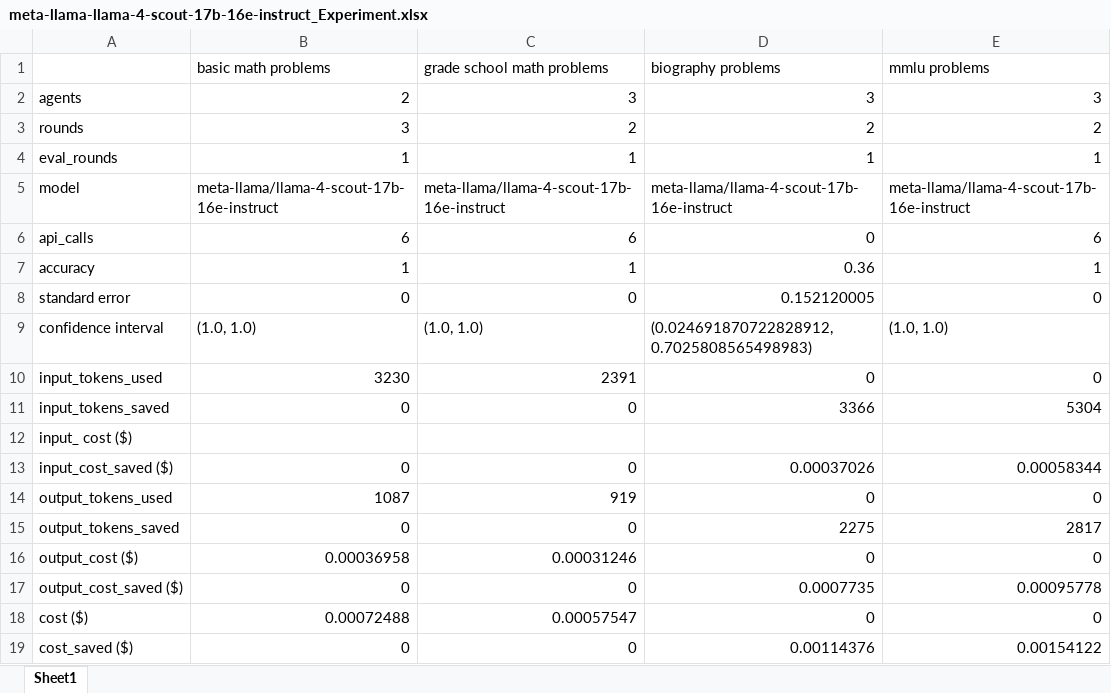
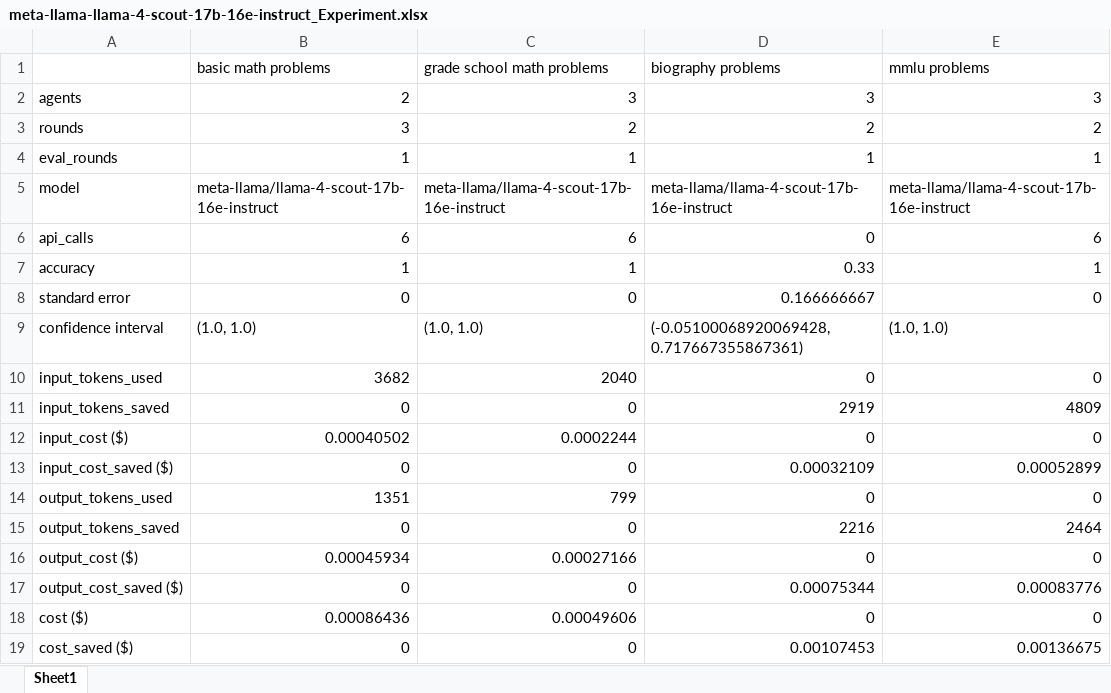
Before and after one commit to Rasmuskjriis/llm_multiagent_debate_cachesaver, an Excel workbook: experiment/meta-llama-llama-4-scout-17b-16e-instruct_Experiment.xlsx, sheet Sheet1, drawn as a sheet; values as stored, in another font and other column widths than the file's, no borders; removed rows and columns are numbered as before the commit, all else as after; the diff names each change by its address in the sheet, - before the commit and + after, or states it on an @@ line.

```diff
--- a/experiment/meta-llama-llama-4-scout-17b-16e-instruct_Experiment.xlsx (sheet Sheet1)
+++ b/experiment/meta-llama-llama-4-scout-17b-16e-instruct_Experiment.xlsx (sheet Sheet1)
-D7 (biography problems): 0.36
+D7 (biography problems): 0.33
-D8 (biography problems): 0.152120005
+D8 (biography problems): 0.166666667
-D9 (biography problems): (0.024691870722828912, 0.7025808565498983)
+D9 (biography problems): (-0.05100068920069428, 0.717667355867361)
-B10 (basic math problems): 3230
+B10 (basic math problems): 3682
-C10 (grade school math problems): 2391
+C10 (grade school math problems): 2040
-D11 (biography problems): 3366
+D11 (biography problems): 2919
-E11 (mmlu problems): 5304
+E11 (mmlu problems): 4809
-row 12: input_ cost ($)
+row 12: input_cost ($) | 0.00040502 | 0.0002244 | 0 | 0
-D13 (biography problems): 0.00037026
+D13 (biography problems): 0.00032109
-E13 (mmlu problems): 0.00058344
+E13 (mmlu problems): 0.00052899
-B14 (basic math problems): 1087
+B14 (basic math problems): 1351
-C14 (grade school math problems): 919
+C14 (grade school math problems): 799
-D15 (biography problems): 2275
+D15 (biography problems): 2216
-E15 (mmlu problems): 2817
+E15 (mmlu problems): 2464
-B16 (basic math problems): 0.00036958
+B16 (basic math problems): 0.00045934
-C16 (grade school math problems): 0.00031246
+C16 (grade school math problems): 0.00027166
-D17 (biography problems): 0.0007735
+D17 (biography problems): 0.00075344
-E17 (mmlu problems): 0.00095778
+E17 (mmlu problems): 0.00083776
-B18 (basic math problems): 0.00072488
+B18 (basic math problems): 0.00086436
-C18 (grade school math problems): 0.00057547
+C18 (grade school math problems): 0.00049606
-D19 (biography problems): 0.00114376
+D19 (biography problems): 0.00107453
-E19 (mmlu problems): 0.00154122
+E19 (mmlu problems): 0.00136675
```
Also changed, not shown: 5 other files.
